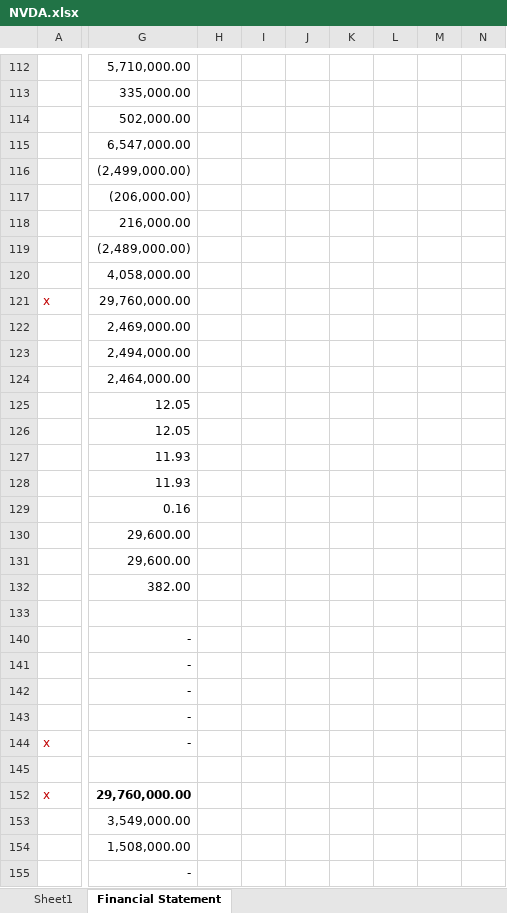
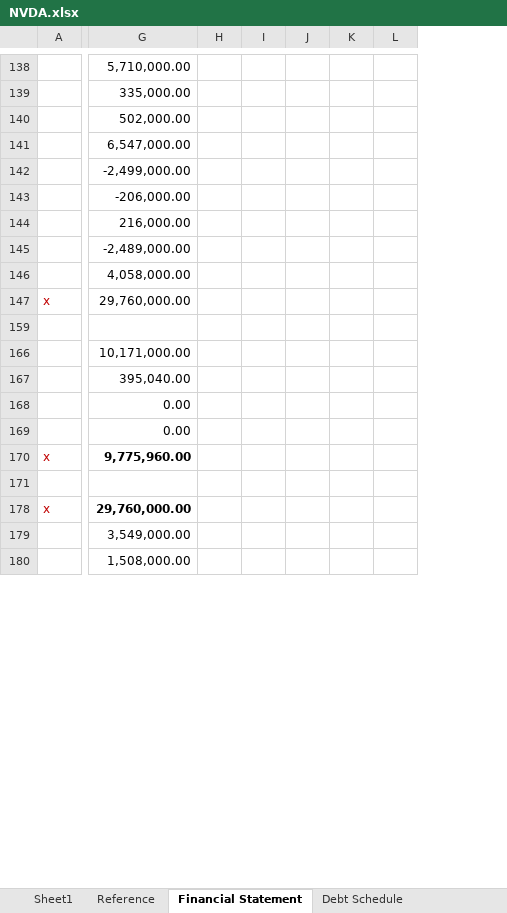
Before and after one commit to minhnguyenvietquang/model, an Excel workbook: NVDA.xlsx, sheet Financial Statement, drawn as a sheet; only a part is shown, gaps mark what is left out; values as stored, in another font and other column widths than the file's, no borders; charts and pictures not drawn; removed rows and columns are numbered as before the commit, all else as after; rows hold the shown columns only; the diff covers the shown part only; the diff names each change by its address in the sheet, - before the commit and + after, or states it on an @@ line.

Commit message:
Update NVDA.xlsx

```diff
--- a/NVDA.xlsx (sheet Financial Statement)
+++ b/NVDA.xlsx (sheet Financial Statement)
+sheet tab: Reference
+sheet tab: Debt Schedule
-column H, empty
-column I, empty
-column J, empty
-column K, empty
-column L, empty
-column M, empty
-column N, empty
+column H, empty
+column I, empty
+column J, empty
+column K, empty
+column L, empty
-row 116:  | (2,499,000.00)
-row 117:  | (206,000.00)
+row 142:  | -2,499,000.00
+row 143:  | -206,000.00
-row 119:  | (2,489,000.00)
+row 145:  | -2,489,000.00
-row 122:  | 2,469,000.00
@@ row 123 hidden:  | 2,494,000.00 @@
@@ row 124 hidden:  | 2,464,000.00 @@
@@ row 125 hidden:  | 12.05 @@
@@ row 126 hidden:  | 12.05 @@
@@ row 127 hidden:  | 11.93 @@
@@ row 128 hidden:  | 11.93 @@
@@ row 129 hidden:  | 0.16 @@
@@ row 130 hidden:  | 29,600.00 @@
@@ row 131 hidden:  | 29,600.00 @@
@@ row 132 hidden:  | 382.00 @@
-G166: -
+G166: 10,171,000.00
-G167: -
+G167: 395,040.00
-row 142:  | -
-row 143:  | -
+row 168:  | 0.00
+row 169:  | 0.00
-G170: -
+G170: 9,775,960.00
-G170 bold: off
+G170 bold: on
-row 155:  | -
```
Also changed, not shown: 62 added rows, 35 removed rows and 80 edited cells elsewhere in this sheet, sheet Sheet1, formulas that keep their value, hidden cells.
